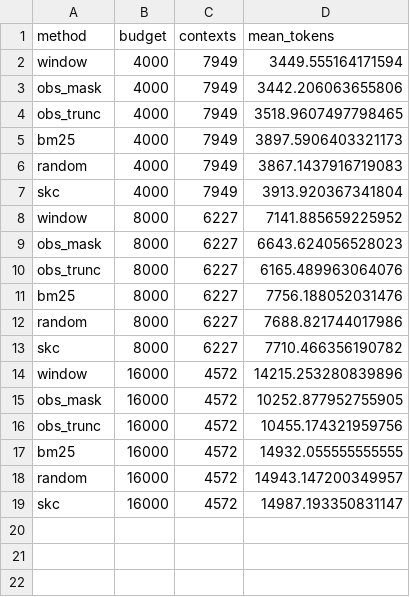
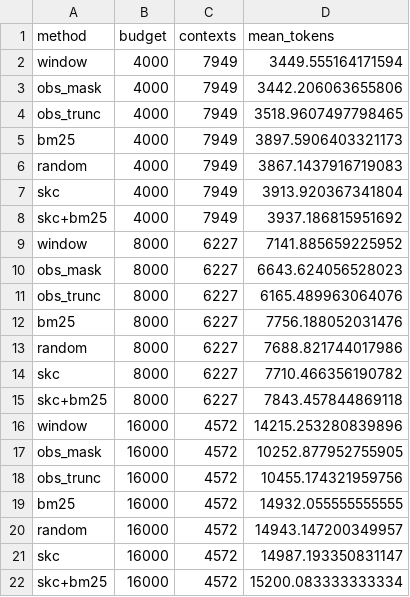
Before and after one commit to chen-maker999/paper, a CSV file: results/swe_tokens_main.csv, drawn as a sheet; the diff names each change by its address in the sheet, - before the commit and + after, or states it on an @@ line.

```diff
--- a/results/swe_tokens_main.csv
+++ b/results/swe_tokens_main.csv
+row 8: skc+bm25 | 4000 | 7949 | 3937.186815951692
+row 15: skc+bm25 | 8000 | 6227 | 7843.457844869118
+row 22: skc+bm25 | 16000 | 4572 | 15200.083333333334
```
Also changed, not shown: 50 other files.
